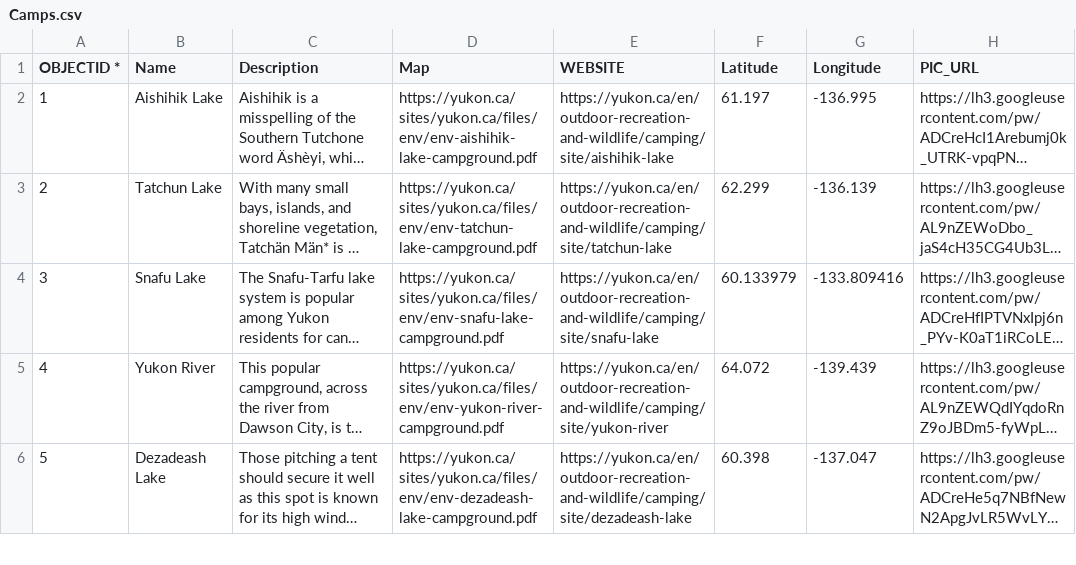
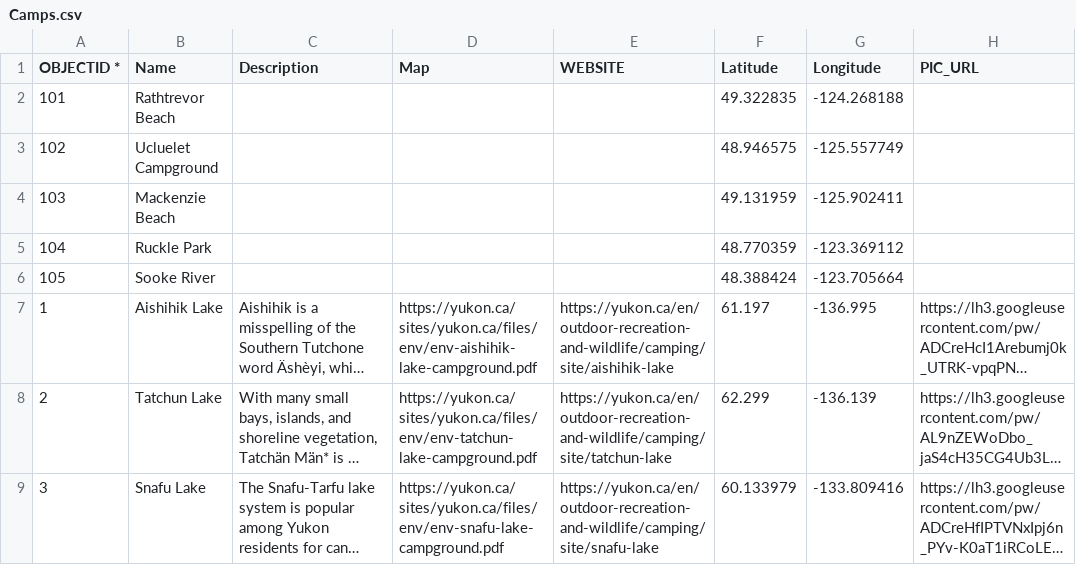
Before and after one commit to bgrrw/Yukon, a CSV file: CSV/Camps.csv, drawn as a sheet; only a part is shown; the shorter side is filled out with more unchanged rows; long unchanged cells end in …; the diff names each change by its address in the sheet, - before the commit and + after, or states it on an @@ line.

Commit message:
Update Camps.csv

```diff
--- a/CSV/Camps.csv
+++ b/CSV/Camps.csv
+row 2: 101 | Rathtrevor Beach |  |  |  | 49.322835 | -124.268188
+row 3: 102 | Ucluelet Campground |  |  |  | 48.946575 | -125.557749
+row 4: 103 | Mackenzie Beach |  |  |  | 49.131959 | -125.902411
+row 5: 104 | Ruckle Park |  |  |  | 48.770359 | -123.369112
+row 6: 105 | Sooke River |  |  |  | 48.388424 | -123.705664
```
